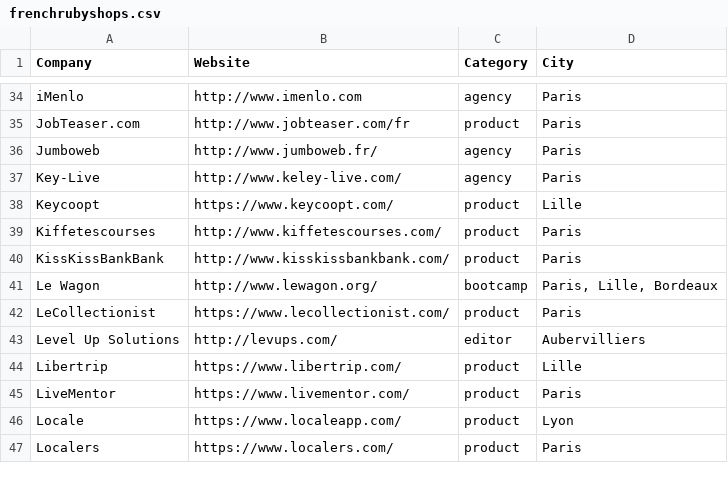
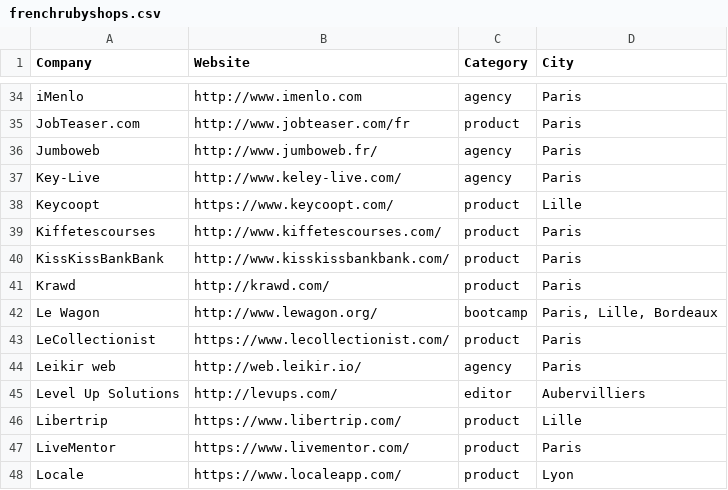
Before and after one commit to ruby-nord/rubyshops, a CSV file: frenchrubyshops.csv, drawn as a sheet; only a part is shown, gaps mark what is left out; the shorter side is filled out with more unchanged rows; the diff names each change by its address in the sheet, - before the commit and + after, or states it on an @@ line.

Commit message:
Add Krawd and Leikir Web

```diff
--- a/frenchrubyshops.csv
+++ b/frenchrubyshops.csv
+row 41: Krawd | http://krawd.com/ | product | Paris
+row 44: Leikir web | http://web.leikir.io/ | agency | Paris
```
